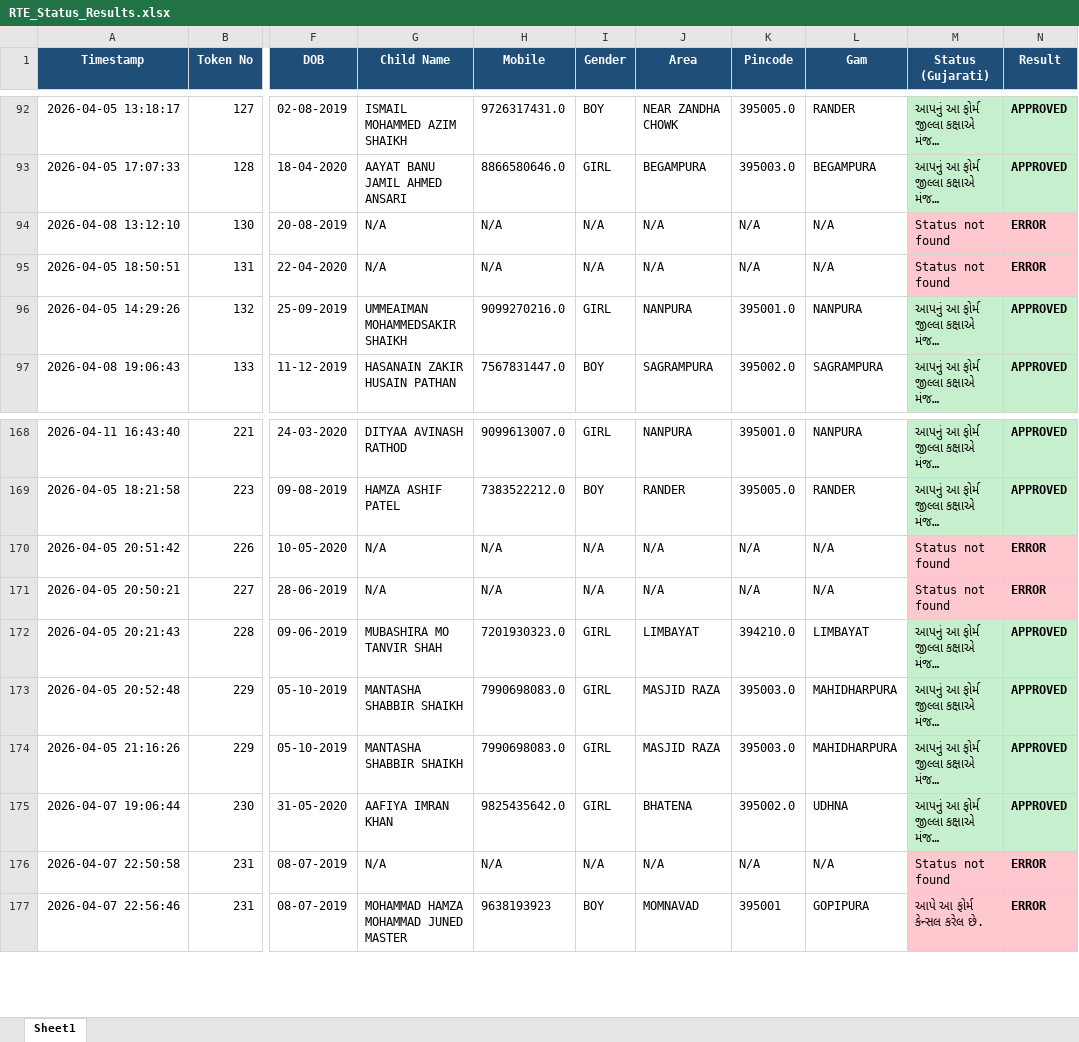
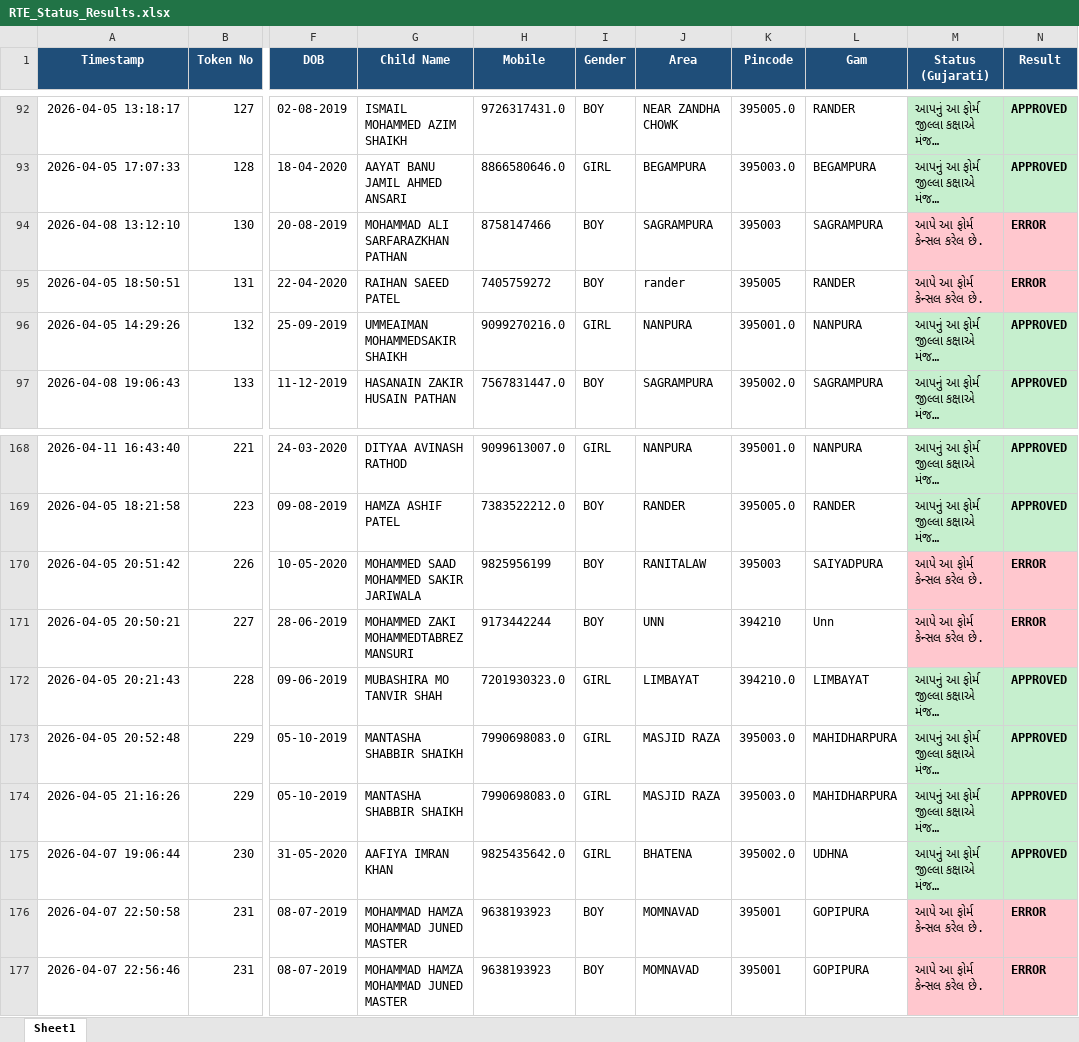
Before and after one commit to bhoraniaarshadali/rte-web-dashboard, an Excel workbook: RTE_Status_Results.xlsx, sheet Sheet1, drawn as a sheet; only a part is shown, gaps mark what is left out; long unchanged cells end in …; values as stored, in another font and other column widths than the file's, no borders; the diff covers the shown part only; the diff names each change by its address in the sheet, - before the commit and + after, or states it on an @@ line.

```diff
--- a/RTE_Status_Results.xlsx (sheet Sheet1)
+++ b/RTE_Status_Results.xlsx (sheet Sheet1)
-G94 (Child Name): N/A
+G94 (Child Name): MOHAMMAD ALI SARFARAZKHAN PATHAN
-H94 (Mobile): N/A
+H94 (Mobile): 8758147466
-I94:I95 (Gender): N/A
+I94:I95 (Gender): BOY
-J94 (Area): N/A
+J94 (Area): SAGRAMPURA
-K94 (Pincode): N/A
+K94 (Pincode): 395003
-L94 (Gam): N/A
+L94 (Gam): SAGRAMPURA
-M94:M95 (Status (Gujarati)): Status not found
+M94:M95 (Status (Gujarati)): આપે આ ફોર્મ કેન્સલ કરેલ છે.
-G95 (Child Name): N/A
+G95 (Child Name): RAIHAN SAEED PATEL
-H95 (Mobile): N/A
+H95 (Mobile): 7405759272
-J95 (Area): N/A
+J95 (Area): rander
-K95 (Pincode): N/A
+K95 (Pincode): 395005
-L95 (Gam): N/A
+L95 (Gam): RANDER
-G170 (Child Name): N/A
+G170 (Child Name): MOHAMMED SAAD MOHAMMED SAKIR JARIWALA
-H170 (Mobile): N/A
+H170 (Mobile): 9825956199
-I170:I171 (Gender): N/A
+I170:I171 (Gender): BOY
-J170 (Area): N/A
+J170 (Area): RANITALAW
-K170 (Pincode): N/A
+K170 (Pincode): 395003
-L170 (Gam): N/A
+L170 (Gam): SAIYADPURA
-M170:M171 (Status (Gujarati)): Status not found
+M170:M171 (Status (Gujarati)): આપે આ ફોર્મ કેન્સલ કરેલ છે.
-G171 (Child Name): N/A
+G171 (Child Name): MOHAMMED ZAKI MOHAMMEDTABREZ MANSURI
-H171 (Mobile): N/A
+H171 (Mobile): 9173442244
-J171 (Area): N/A
+J171 (Area): UNN
-K171 (Pincode): N/A
+K171 (Pincode): 394210
-L171 (Gam): N/A
+L171 (Gam): Unn
-G176 (Child Name): N/A
+G176 (Child Name): MOHAMMAD HAMZA MOHAMMAD JUNED MASTER
-H176 (Mobile): N/A
+H176 (Mobile): 9638193923
-I176 (Gender): N/A
+I176 (Gender): BOY
-J176 (Area): N/A
+J176 (Area): MOMNAVAD
-K176 (Pincode): N/A
+K176 (Pincode): 395001
-L176 (Gam): N/A
+L176 (Gam): GOPIPURA
-M176 (Status (Gujarati)): Status not found
+M176 (Status (Gujarati)): આપે આ ફોર્મ કેન્સલ કરેલ છે.
```
Also changed, not shown: 192 edited cells and cell formats elsewhere in this sheet, 1 other file.
